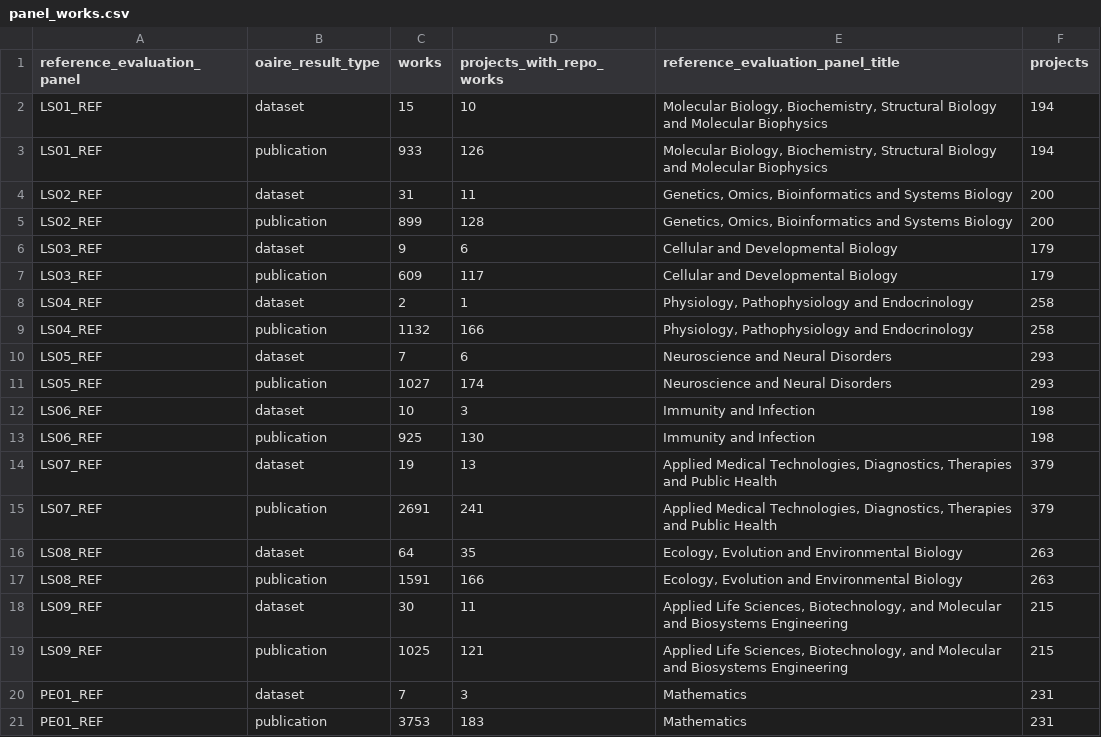
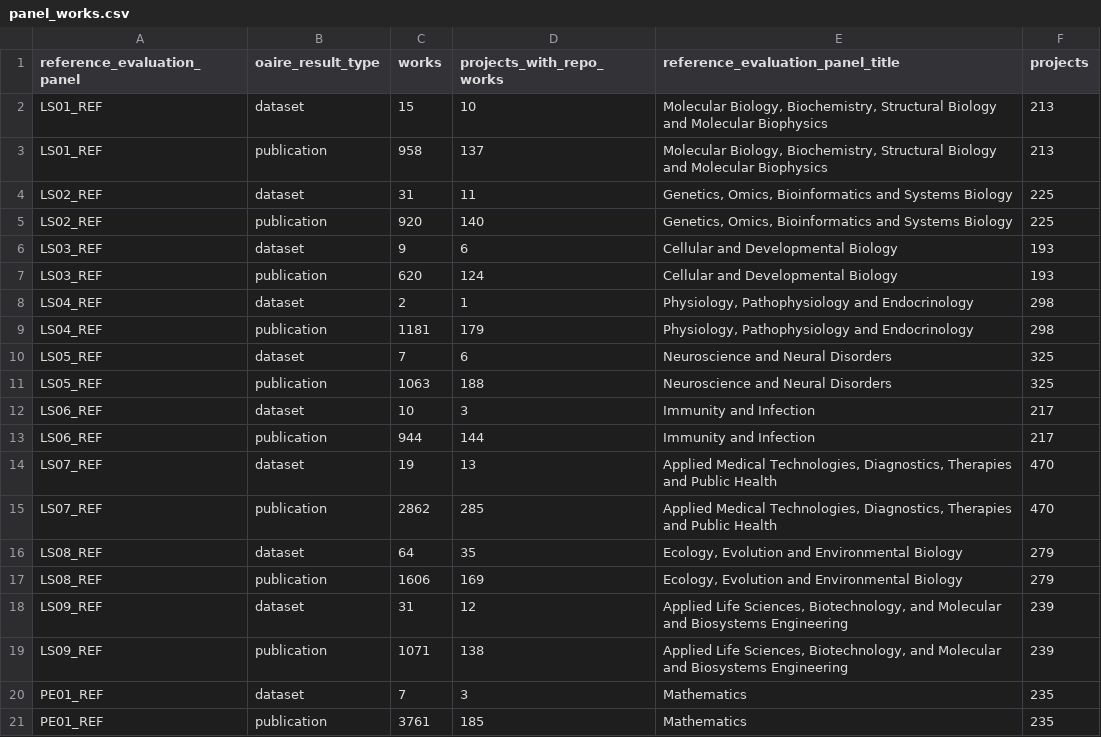
Before and after one commit to njahn82/erc_pid_analysis, a CSV file: data/panel_works.csv, drawn as a sheet; only a part is shown; the diff covers the shown part only.

Commit message:
Improve panel mapping

```diff
--- a/data/panel_works.csv
+++ b/data/panel_works.csv
@@ -1,21 +1,21 @@
 reference_evaluation_panel,oaire_result_type,works,projects_with_repo_works,reference_evaluation_panel_title,projects
-LS01_REF,dataset,15,10,"Molecular Biology, Biochemistry, Structural Biology and Molecular Biophysics",194
-LS01_REF,publication,933,126,"Molecular Biology, Biochemistry, Structural Biology and Molecular Biophysics",194
-LS02_REF,dataset,31,11,"Genetics, Omics, Bioinformatics and Systems Biology",200
-LS02_REF,publication,899,128,"Genetics, Omics, Bioinformatics and Systems Biology",200
-LS03_REF,dataset,9,6,Cellular and Developmental Biology,179
-LS03_REF,publication,609,117,Cellular and Developmental Biology,179
-LS04_REF,dataset,2,1,"Physiology, Pathophysiology and Endocrinology",258
-LS04_REF,publication,1132,166,"Physiology, Pathophysiology and Endocrinology",258
-LS05_REF,dataset,7,6,Neuroscience and Neural Disorders,293
-LS05_REF,publication,1027,174,Neuroscience and Neural Disorders,293
-LS06_REF,dataset,10,3,Immunity and Infection,198
-LS06_REF,publication,925,130,Immunity and Infection,198
-LS07_REF,dataset,19,13,"Applied Medical Technologies, Diagnostics, Therapies and Public Health",379
-LS07_REF,publication,2691,241,"Applied Medical Technologies, Diagnostics, Therapies and Public Health",379
-LS08_REF,dataset,64,35,"Ecology, Evolution and Environmental Biology",263
-LS08_REF,publication,1591,166,"Ecology, Evolution and Environmental Biology",263
-LS09_REF,dataset,30,11,"Applied Life Sciences, Biotechnology, and Molecular and Biosystems Engineering",215
-LS09_REF,publication,1025,121,"Applied Life Sciences, Biotechnology, and Molecular and Biosystems Engineering",215
-PE01_REF,dataset,7,3,Mathematics,231
-PE01_REF,publication,3753,183,Mathematics,231
+LS01_REF,dataset,15,10,"Molecular Biology, Biochemistry, Structural Biology and Molecular Biophysics",213
+LS01_REF,publication,958,137,"Molecular Biology, Biochemistry, Structural Biology and Molecular Biophysics",213
+LS02_REF,dataset,31,11,"Genetics, Omics, Bioinformatics and Systems Biology",225
+LS02_REF,publication,920,140,"Genetics, Omics, Bioinformatics and Systems Biology",225
+LS03_REF,dataset,9,6,Cellular and Developmental Biology,193
+LS03_REF,publication,620,124,Cellular and Developmental Biology,193
+LS04_REF,dataset,2,1,"Physiology, Pathophysiology and Endocrinology",298
+LS04_REF,publication,1181,179,"Physiology, Pathophysiology and Endocrinology",298
+LS05_REF,dataset,7,6,Neuroscience and Neural Disorders,325
+LS05_REF,publication,1063,188,Neuroscience and Neural Disorders,325
+LS06_REF,dataset,10,3,Immunity and Infection,217
+LS06_REF,publication,944,144,Immunity and Infection,217
+LS07_REF,dataset,19,13,"Applied Medical Technologies, Diagnostics, Therapies and Public Health",470
+LS07_REF,publication,2862,285,"Applied Medical Technologies, Diagnostics, Therapies and Public Health",470
+LS08_REF,dataset,64,35,"Ecology, Evolution and Environmental Biology",279
+LS08_REF,publication,1606,169,"Ecology, Evolution and Environmental Biology",279
+LS09_REF,dataset,31,12,"Applied Life Sciences, Biotechnology, and Molecular and Biosystems Engineering",239
+LS09_REF,publication,1071,138,"Applied Life Sciences, Biotechnology, and Molecular and Biosystems Engineering",239
+PE01_REF,dataset,7,3,Mathematics,235
+PE01_REF,publication,3761,185,Mathematics,235
```
Also changed, not shown: 66 edited cells elsewhere in this file, 4 other files.
